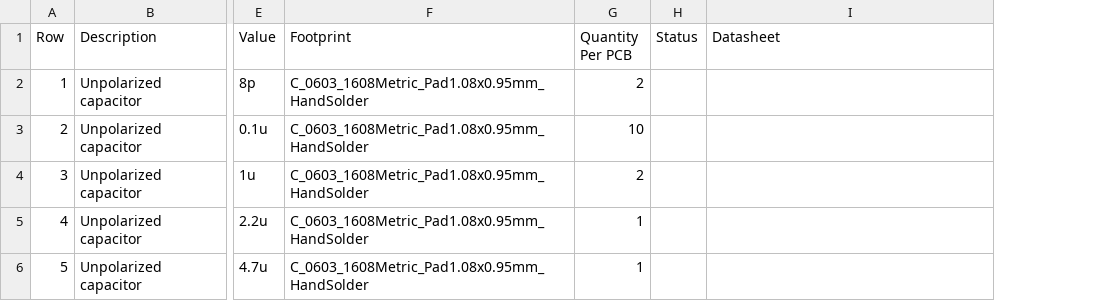
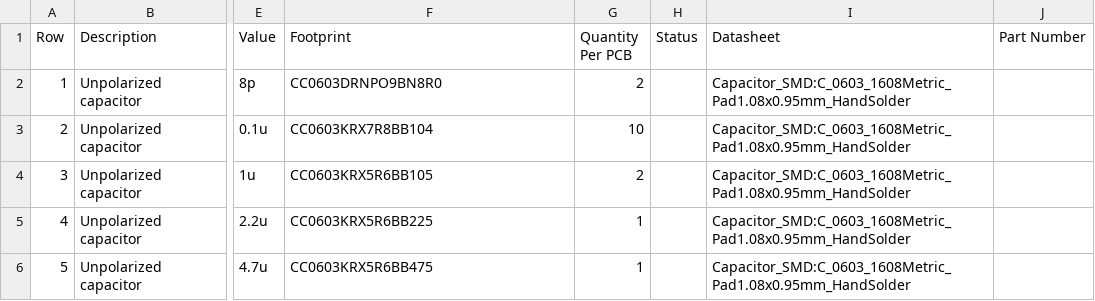
Before and after one commit to purduerov/X19-Control-Board, a CSV file: X19-Control-Board-BOM.csv, drawn as a sheet; only a part is shown, gaps mark what is left out; the diff covers the shown part only; the diff names each change by its address in the sheet, - before the commit and + after, or states it on an @@ line.

```diff
--- a/X19-Control-Board-BOM.csv
+++ b/X19-Control-Board-BOM.csv
+column J (Part Number), empty
-F2 (Footprint): C_0603_1608Metric_Pad1.08x0.95mm_HandSolder
+F2 (Footprint): CC0603DRNPO9BN8R0
-I2:I6 (Datasheet): (empty)
+I2:I6 (Datasheet): Capacitor_SMD:C_0603_1608Metric_Pad1.08x0.95mm_HandSolder
-F3 (Footprint): C_0603_1608Metric_Pad1.08x0.95mm_HandSolder
+F3 (Footprint): CC0603KRX7R8BB104
-F4 (Footprint): C_0603_1608Metric_Pad1.08x0.95mm_HandSolder
+F4 (Footprint): CC0603KRX5R6BB105
-F5 (Footprint): C_0603_1608Metric_Pad1.08x0.95mm_HandSolder
+F5 (Footprint): CC0603KRX5R6BB225
-F6 (Footprint): C_0603_1608Metric_Pad1.08x0.95mm_HandSolder
+F6 (Footprint): CC0603KRX5R6BB475
```
Also changed, not shown: 19 edited cells elsewhere in this file, 4 other files.
